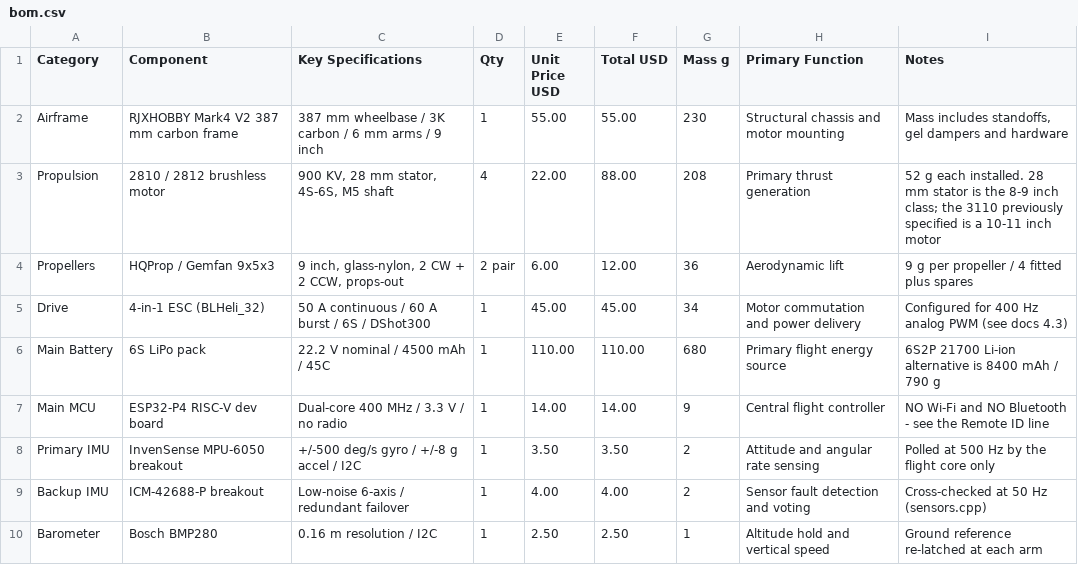
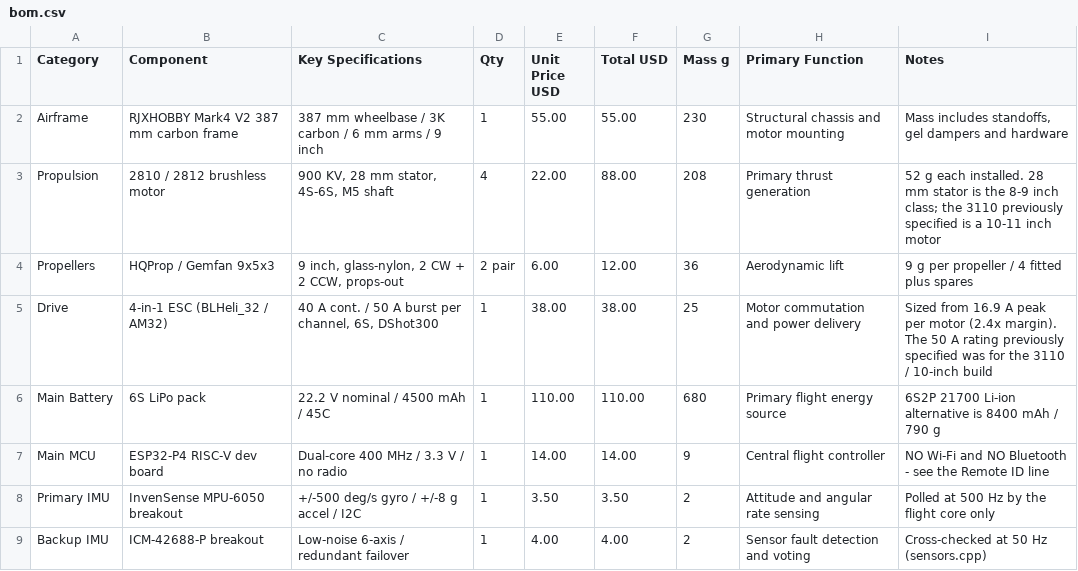
Before and after one commit to KennethEhmsen/Odyssey-10-Pro-Drone-System, a CSV file: hardware/bom.csv, drawn as a sheet; only a part is shown; the shorter side is filled out with more unchanged rows.

```diff
--- a/hardware/bom.csv
+++ b/hardware/bom.csv
@@ -4,3 +4,3 @@ Propulsion,2810 / 2812 brushless motor,"900 KV, 28 mm stator, 4S-6S, M5 shaft",4
 Propellers,HQProp / Gemfan 9x5x3,"9 inch, glass-nylon, 2 CW + 2 CCW, props-out",2 pair,6.00,12.00,36,Aerodynamic lift,9 g per propeller / 4 fitted plus spares
-Drive,4-in-1 ESC (BLHeli_32),50 A continuous / 60 A burst / 6S / DShot300,1,45.00,45.00,34,Motor commutation and power delivery,Configured for 400 Hz analog PWM (see docs 4.3)
+Drive,4-in-1 ESC (BLHeli_32 / AM32),"40 A cont. / 50 A burst per channel, 6S, DShot300",1,38.00,38.00,25,Motor commutation and power delivery,Sized from 16.9 A peak per motor (2.4x margin). The 50 A rating previously specified was for the 3110 / 10-inch build
 Main Battery,6S LiPo pack,22.2 V nominal / 4500 mAh / 45C,1,110.00,110.00,680,Primary flight energy source,6S2P 21700 Li-ion alternative is 8400 mAh / 790 g
```
Also changed, not shown: 4 other files.
